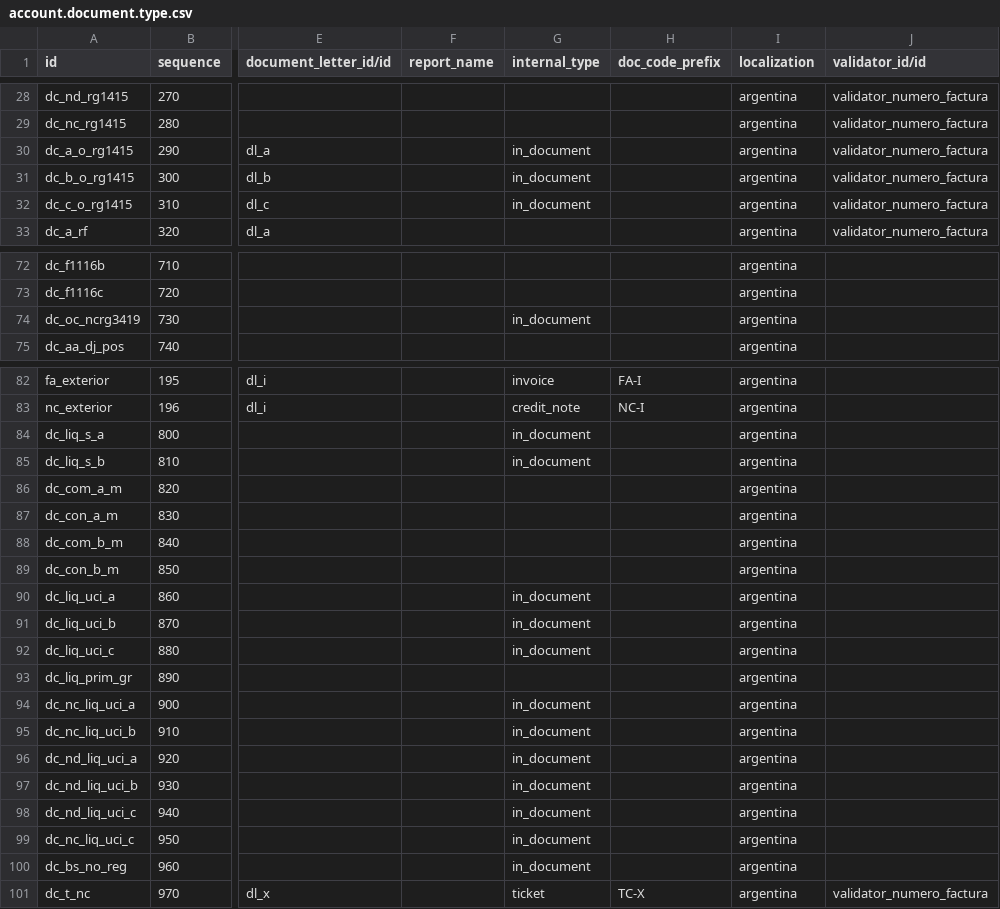
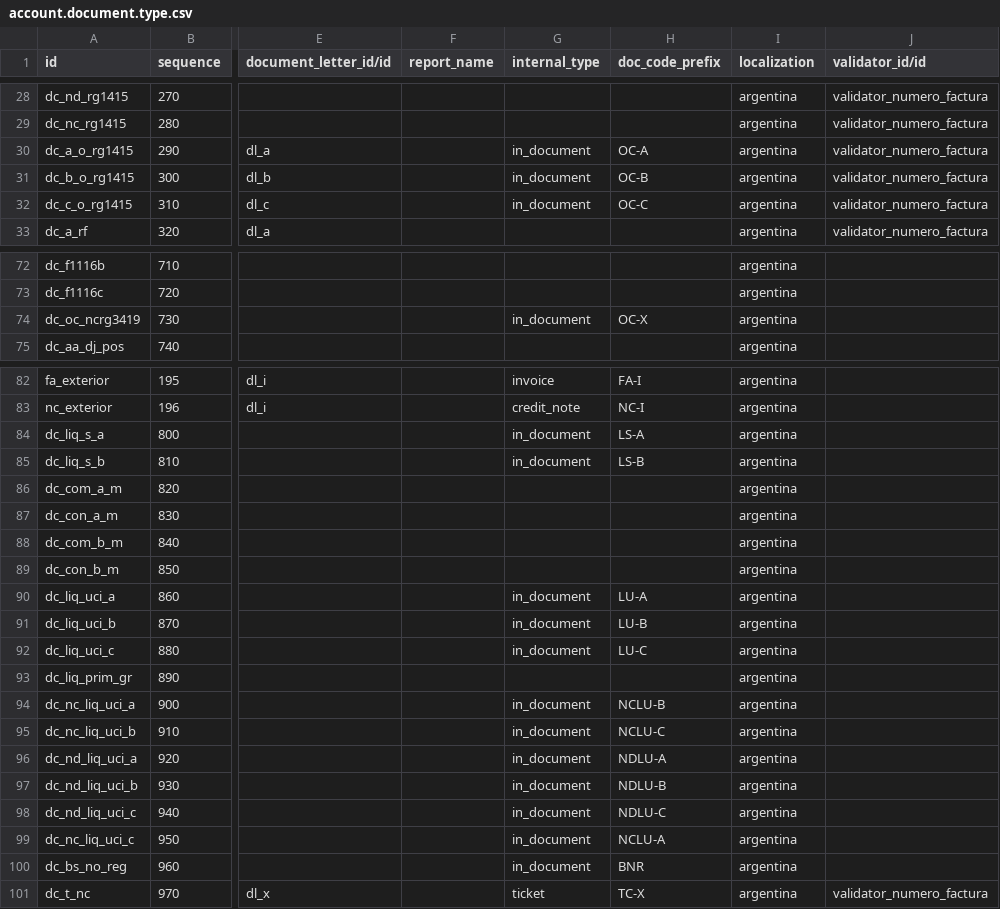
Before and after one commit to ingadhoc/odoo-argentina, a CSV file: l10n_ar_account/data/account.document.type.csv, drawn as a sheet; only a part is shown, gaps mark what is left out; the diff covers the shown part only; the diff names each change by its address in the sheet, - before the commit and + after, or states it on an @@ line.

Commit message:
[IMP] ar doc type codes (#354)

```diff
--- a/l10n_ar_account/data/account.document.type.csv
+++ b/l10n_ar_account/data/account.document.type.csv
-H30 (doc_code_prefix): (empty)
+H30 (doc_code_prefix): OC-A
-H31 (doc_code_prefix): (empty)
+H31 (doc_code_prefix): OC-B
-H32 (doc_code_prefix): (empty)
+H32 (doc_code_prefix): OC-C
-H74 (doc_code_prefix): (empty)
+H74 (doc_code_prefix): OC-X
-H84 (doc_code_prefix): (empty)
+H84 (doc_code_prefix): LS-A
-H85 (doc_code_prefix): (empty)
+H85 (doc_code_prefix): LS-B
-H90 (doc_code_prefix): (empty)
+H90 (doc_code_prefix): LU-A
-H91 (doc_code_prefix): (empty)
+H91 (doc_code_prefix): LU-B
-H92 (doc_code_prefix): (empty)
+H92 (doc_code_prefix): LU-C
-H94 (doc_code_prefix): (empty)
+H94 (doc_code_prefix): NCLU-B
-H95 (doc_code_prefix): (empty)
+H95 (doc_code_prefix): NCLU-C
-H96 (doc_code_prefix): (empty)
+H96 (doc_code_prefix): NDLU-A
-H97 (doc_code_prefix): (empty)
+H97 (doc_code_prefix): NDLU-B
-H98 (doc_code_prefix): (empty)
+H98 (doc_code_prefix): NDLU-C
-H99 (doc_code_prefix): (empty)
+H99 (doc_code_prefix): NCLU-A
-H100 (doc_code_prefix): (empty)
+H100 (doc_code_prefix): BNR
```
Also changed, not shown: 11 edited cells elsewhere in this file, 3 other files.
